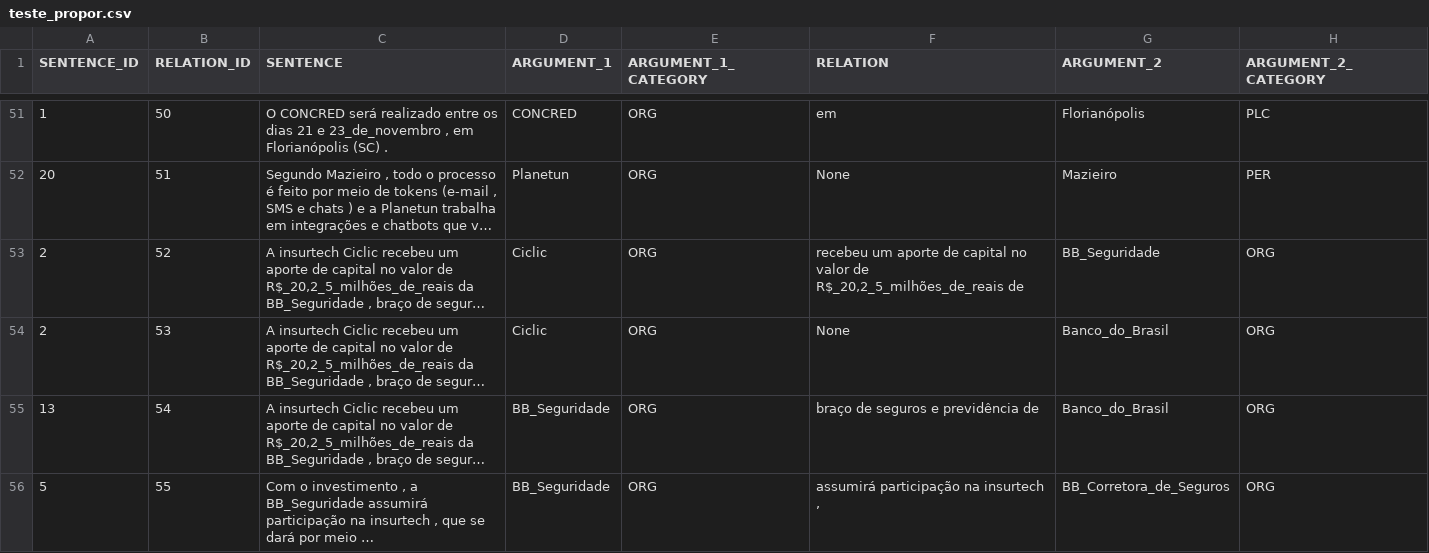
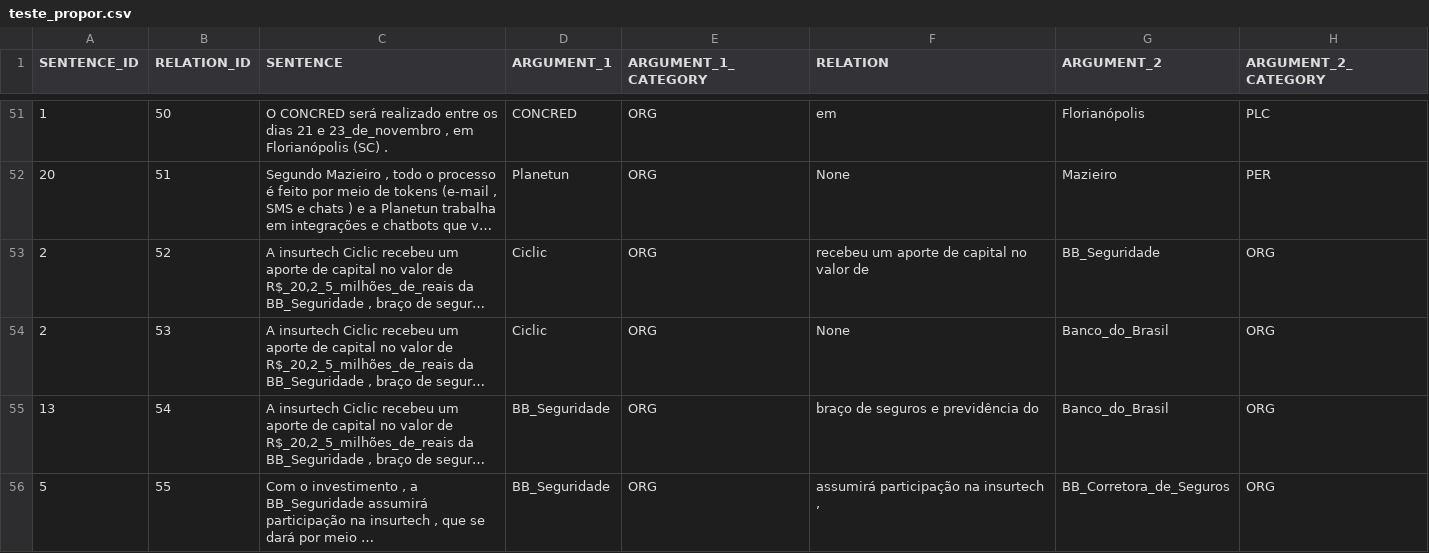
Before and after one commit to brandelli/TCC-2, a CSV file: src/data/dataset/teste_propor.csv, drawn as a sheet; only a part is shown, gaps mark what is left out; long unchanged cells end in …; the diff covers the shown part only; the diff names each change by its address in the sheet, - before the commit and + after, or states it on an @@ line.

Commit message:
Parseando novo arquivo do propor

```diff
--- a/src/data/dataset/teste_propor.csv
+++ b/src/data/dataset/teste_propor.csv
-F53 (RELATION): …valor de R$_20,2_5_milhões_de_reais de
+F53 (RELATION): …valor de
-F55 (RELATION): braço de seguros e previdência de
+F55 (RELATION): braço de seguros e previdência do
```
Also changed, not shown: 12 edited cells elsewhere in this file, 10 other files.
